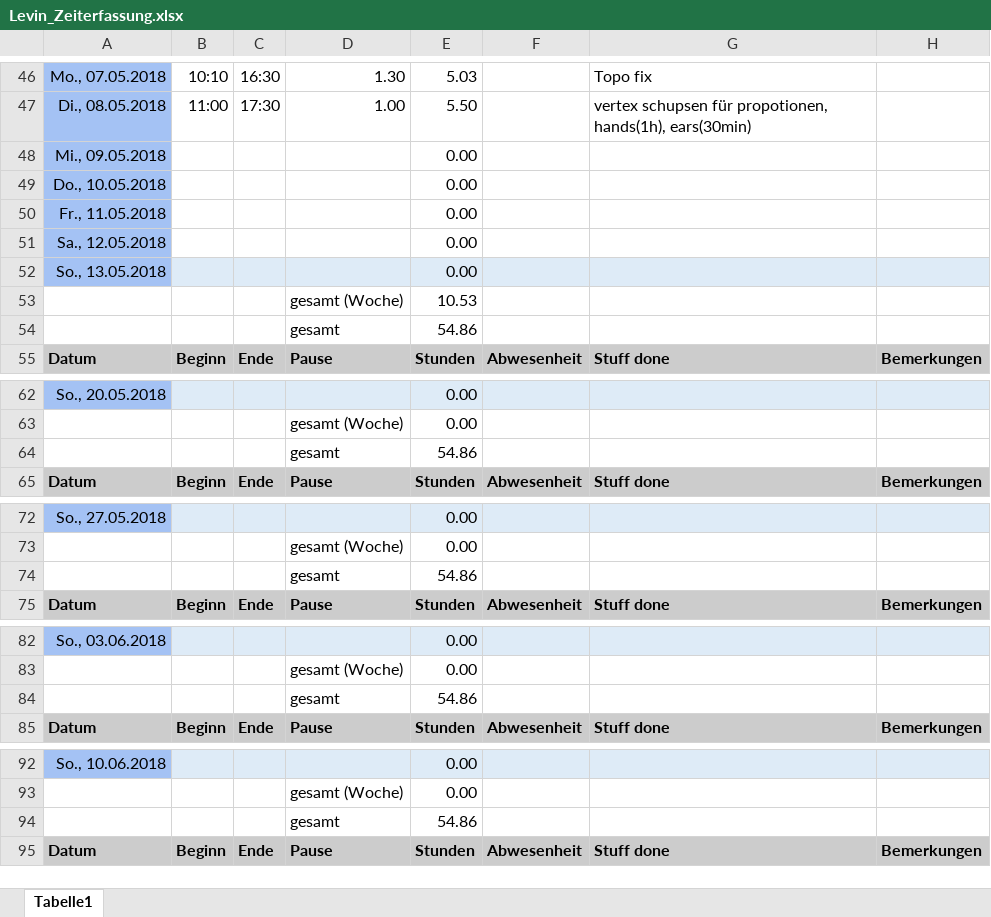
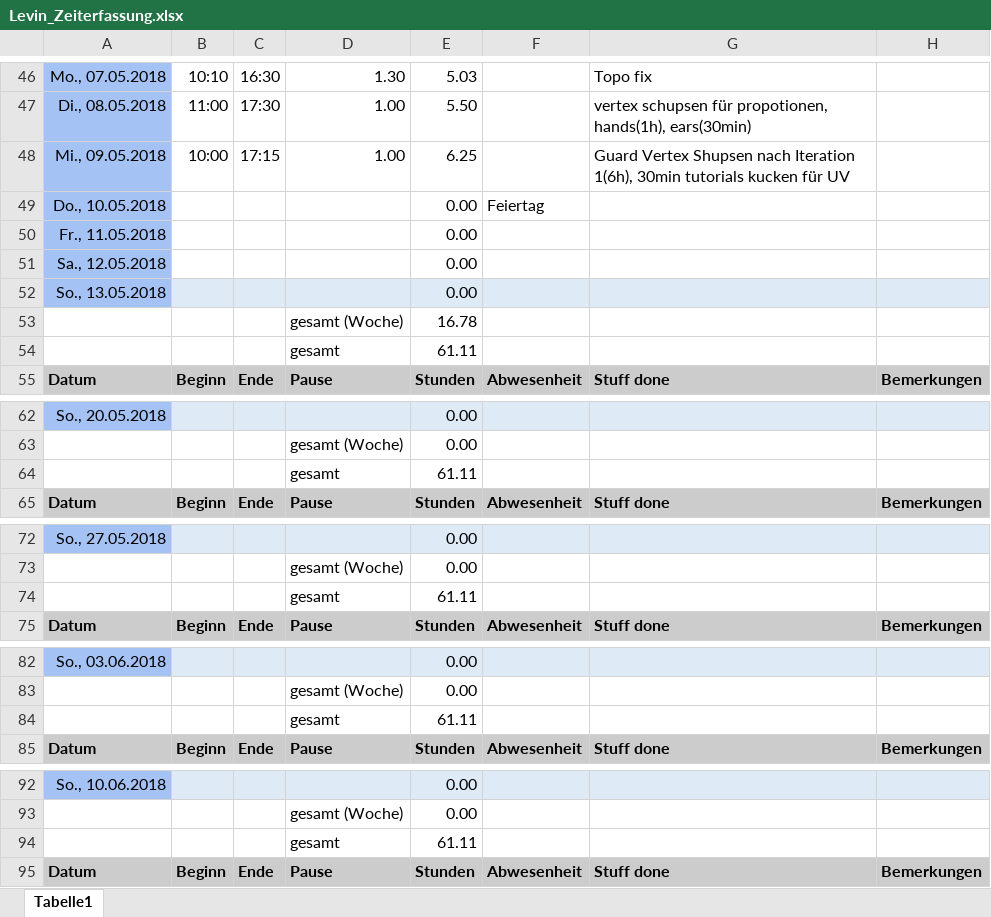
Before and after one commit to ArtjomProGrammer/Voodoo, an Excel workbook: _WIP/Levin/Levin_Zeiterfassung.xlsx, sheet Tabelle1, drawn as a sheet; only a part is shown, gaps mark what is left out; values as stored, in another font and other column widths than the file's, no borders; removed rows and columns are numbered as before the commit, all else as after; the diff covers the shown part only; the diff names each change by its address in the sheet, - before the commit and + after, or states it on an @@ line.

```diff
--- a/_WIP/Levin/Levin_Zeiterfassung.xlsx (sheet Tabelle1)
+++ b/_WIP/Levin/Levin_Zeiterfassung.xlsx (sheet Tabelle1)
-row 48: Mi., 09.05.2018 |  |  |  | 0.00
+row 48: Mi., 09.05.2018 | 10:00 | 17:15 | 1.00 | 6.25 |  | Guard Vertex Shupsen nach Iteration 1(6h), 30min tutorials kucken für UV
-F49: (empty)
+F49: Feiertag
-E53: 10.53
+E53: 16.78
-E54: 54.86
+E54: 61.11
-E64: 54.86
+E64: 61.11
-E74: 54.86
+E74: 61.11
-E84: 54.86
+E84: 61.11
-E94: 54.86
+E94: 61.11
```
Also changed, not shown: 9 edited cells elsewhere in this sheet, 3 other files.
